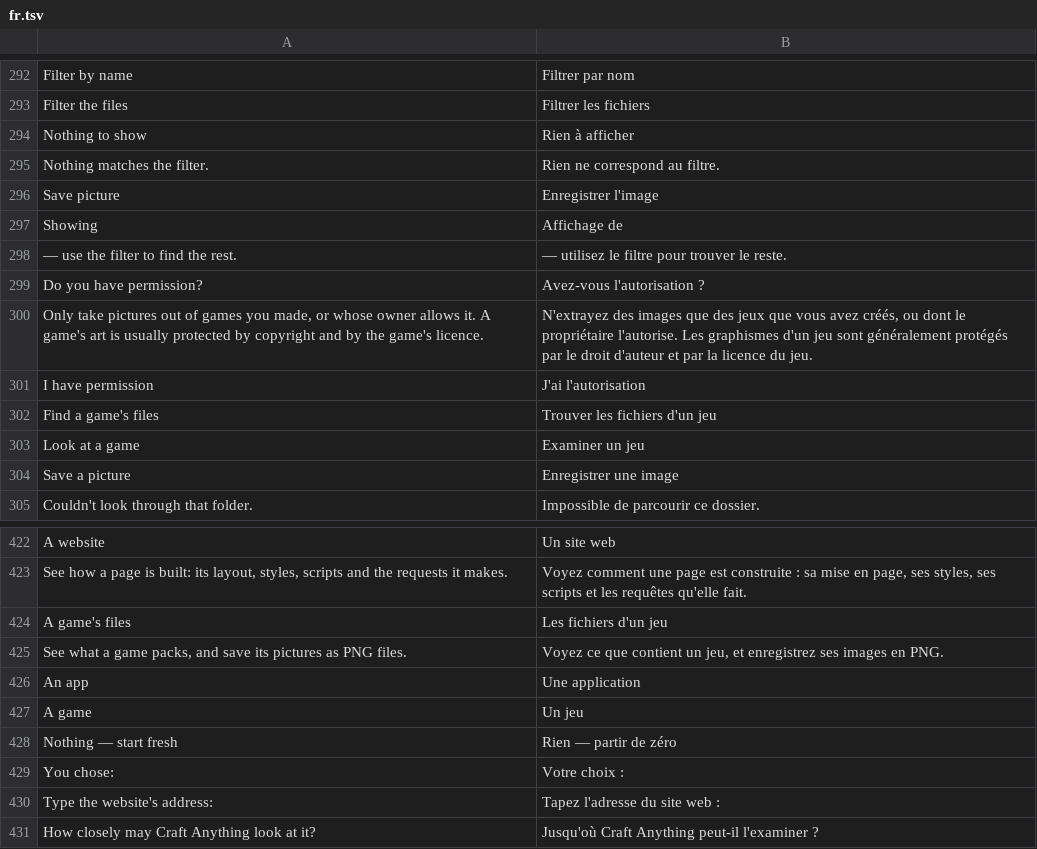
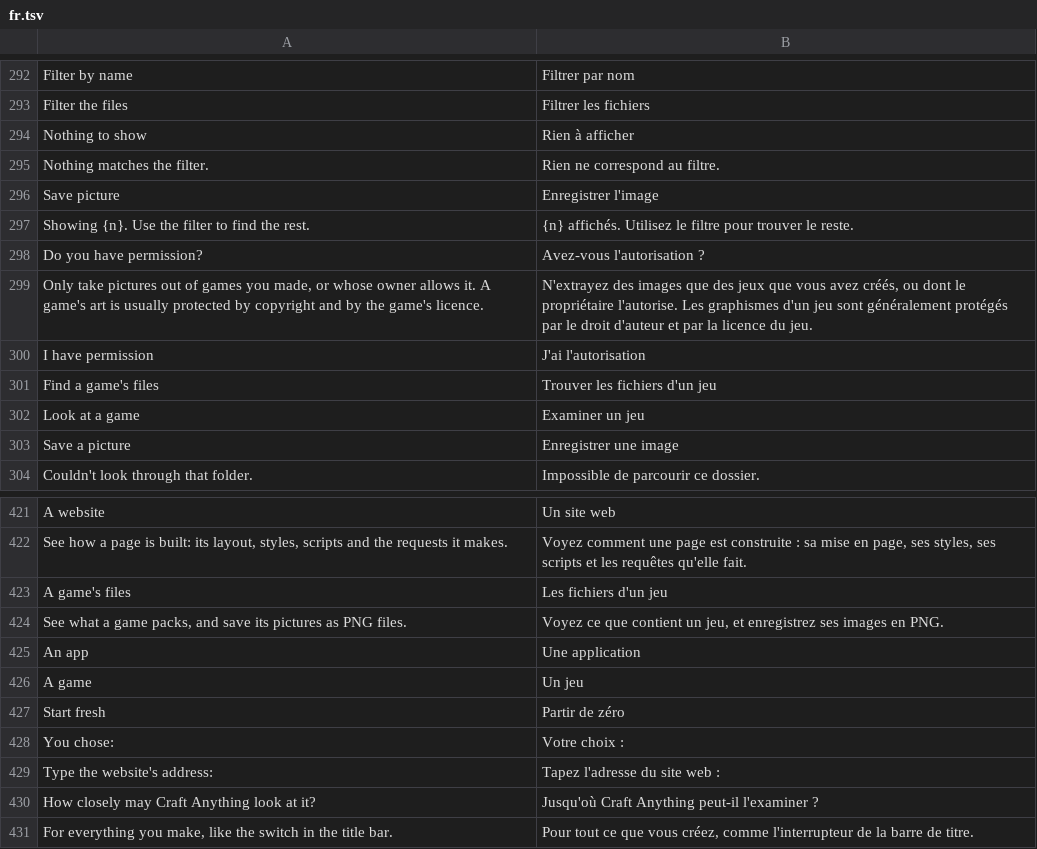
Before and after one commit to ghzgod/craft-anything, a TSV file: crates/ui-egui/src/fr.tsv, drawn as a sheet; only a part is shown, gaps mark what is left out; the shorter side is filled out with more unchanged rows; removed rows and columns are numbered as before the commit, all else as after; the diff names each change by its address in the sheet, - before the commit and + after, or states it on an @@ line.

```diff
--- a/crates/ui-egui/src/fr.tsv
+++ b/crates/ui-egui/src/fr.tsv
-row 297: Showing | Affichage de
-row 298: — use the filter to find the rest. | — utilisez le filtre pour trouver le reste.
+row 297: Showing {n}. Use the filter to find the rest. | {n} affichés. Utilisez le filtre pour trouver le reste.
-row 428: Nothing — start fresh | Rien — partir de zéro
+row 427: Start fresh | Partir de zéro
```
Also changed, not shown: crates/ui-egui/src/i18n/de.tsv, crates/ui-egui/src/i18n/ko.tsv, 19 other files.
